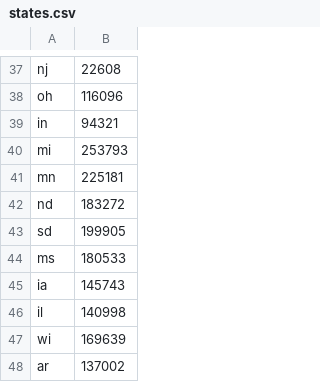
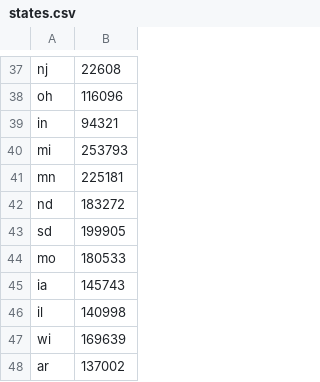
Before and after one commit to bbttxu/wuwt-strike, a CSV file: states.csv, drawn as a sheet; only a part is shown, gaps mark what is left out.

Commit message:
fixing case where mo was labeled ms

```diff
--- a/states.csv
+++ b/states.csv
@@ -43,3 +43,3 @@ nd	183272
 sd	199905	
-ms	180533	
+mo	180533	
 ia	145743	
```
